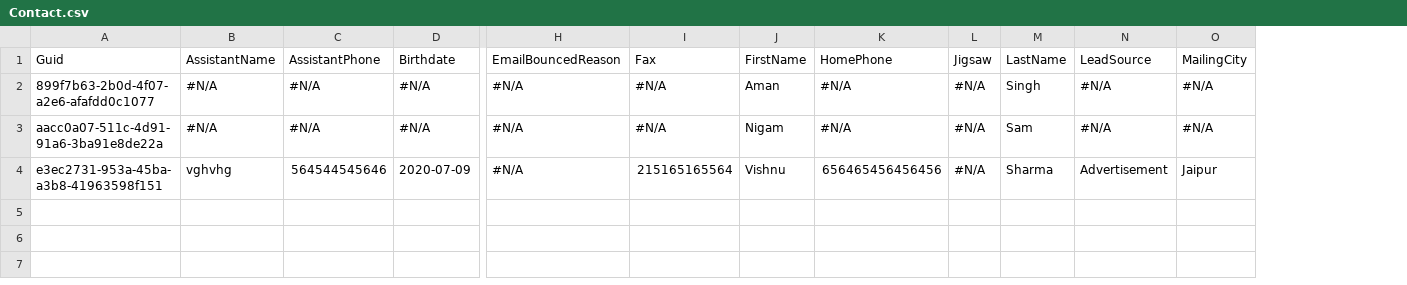
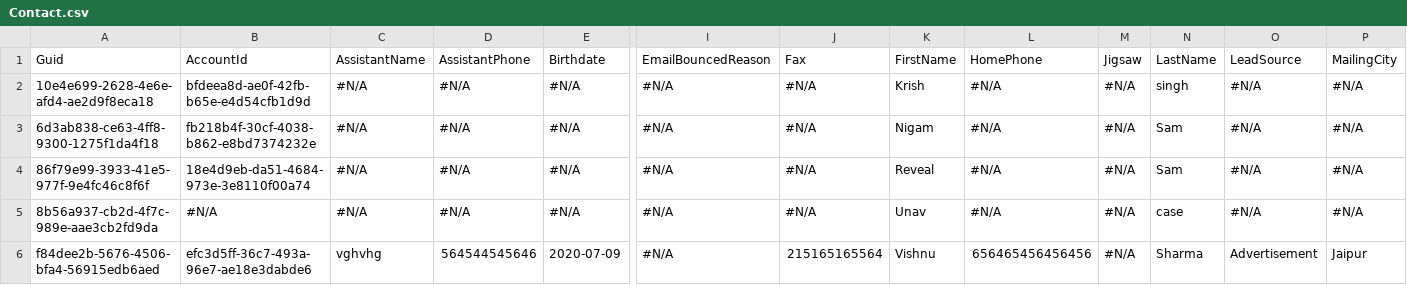
Before and after one commit to prodlytestuser/CPQTest10, a CSV file: Contact.csv, drawn as a sheet; only a part is shown, gaps mark what is left out; addresses are those after the commit; rows hold the shown columns only; the diff names each change by its address in the sheet, - before the commit and + after, or states it on an @@ line.

```diff
--- a/Contact.csv
+++ b/Contact.csv
+column B, rows 1-3: AccountId | bfdeea8d-ae0f-42fb-b65e-e4d54cfb1d9d | fb218b4f-30cf-4038-b862-e8bd7374232e; row 6: efc3d5ff-36c7-493a-96e7-ae18e3dabde6
-A2: 899f7b63-2b0d-4f07-a2e6-afafdd0c1077
+A2: 10e4e699-2628-4e6e-afd4-ae2d9f8eca18
-K2: Aman
+K2: Krish
-N2: Singh
+N2: singh
-A3: aacc0a07-511c-4d91-91a6-3ba91e8de22a
+A3: 6d3ab838-ce63-4ff8-9300-1275f1da4f18
+row 4: 86f79e99-3933-41e5-977f-9e4fc46c8f6f | 18e4d9eb-da51-4684-973e-3e8110f00a74 | #N/A | #N/A | #N/A | #N/A | #N/A | Reveal | #N/A | #N/A | Sam | #N/A | #N/A
+row 5: 8b56a937-cb2d-4f7c-989e-aae3cb2fd9da | #N/A | #N/A | #N/A | #N/A | #N/A | #N/A | Unav | #N/A | #N/A | case | #N/A | #N/A
-A6: e3ec2731-953a-45ba-a3b8-41963598f151
+A6: f84dee2b-5676-4506-bfa4-56915edb6aed
```
Also changed, not shown: Account.csv, Asset.csv, 3 other files.
